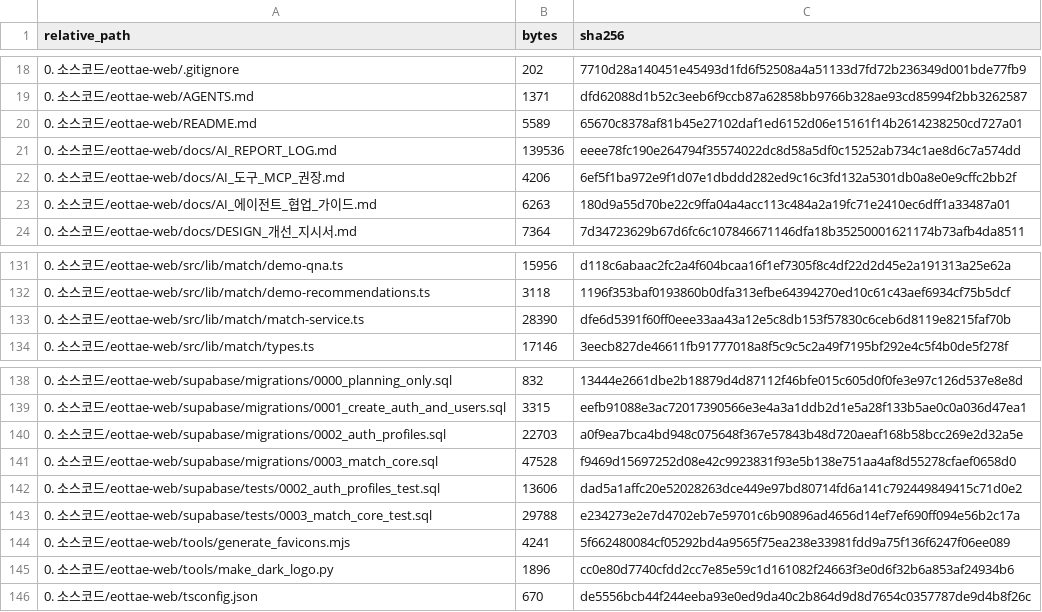
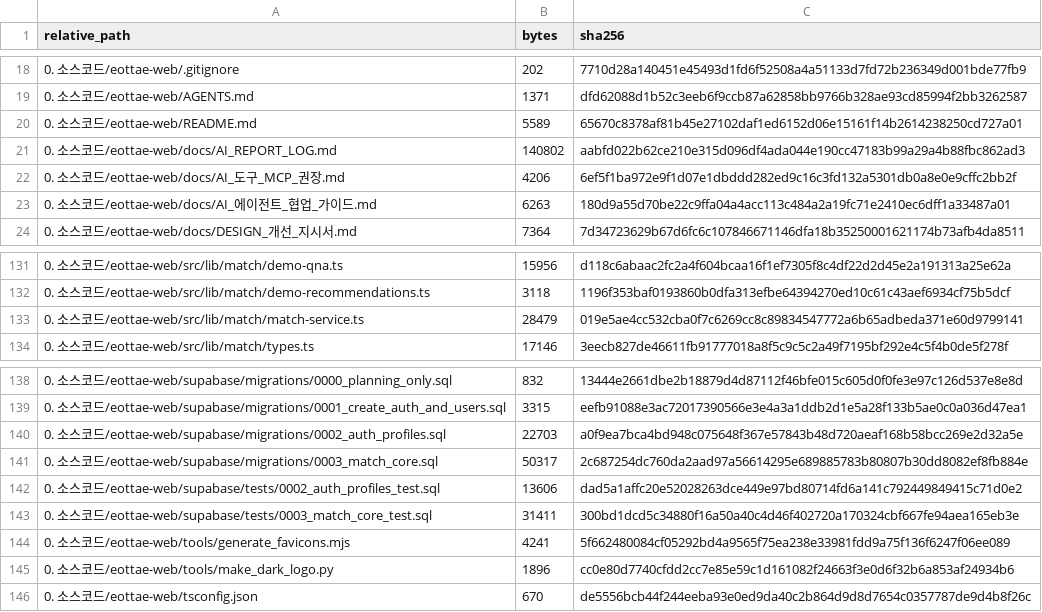
Before and after one commit to sterran123/eottae, a CSV file: FILE_INDEX.csv, drawn as a sheet; only a part is shown, gaps mark what is left out.

```diff
--- a/FILE_INDEX.csv
+++ b/FILE_INDEX.csv
@@ -20,3 +20,3 @@
 0. 소스코드/eottae-web/README.md,5589,65670c8378af81b45e27102daf1ed6152d06e15161f14b2614238250cd727a01
-0. 소스코드/eottae-web/docs/AI_REPORT_LOG.md,139536,eeee78fc190e264794f35574022dc8d58a5df0c15252ab734c1ae8d6c7a574dd
+0. 소스코드/eottae-web/docs/AI_REPORT_LOG.md,140802,aabfd022b62ce210e315d096df4ada044e190cc47183b99a29a4b88fbc862ad3
 0. 소스코드/eottae-web/docs/AI_도구_MCP_권장.md,4206,6ef5f1ba972e9f1d07e1dbddd282ed9c16c3fd132a5301db0a8e0e9cffc2bb2f
@@ -132,3 +132,3 @@
 0. 소스코드/eottae-web/src/lib/match/demo-recommendations.ts,3118,1196f353baf0193860b0dfa313efbe64394270ed10c61c43aef6934cf75b5dcf
-0. 소스코드/eottae-web/src/lib/match/match-service.ts,28390,dfe6d5391f60ff0eee33aa43a12e5c8db153f57830c6ceb6d8119e8215faf70b
+0. 소스코드/eottae-web/src/lib/match/match-service.ts,28479,019e5ae4cc532cba0f7c6269cc8c89834547772a6b65adbeda371e60d9799141
 0. 소스코드/eottae-web/src/lib/match/types.ts,17146,3eecb827de46611fb91777018a8f5c9c5c2a49f7195bf292e4c5f4b0de5f278f
@@ -140,5 +140,5 @@
 0. 소스코드/eottae-web/supabase/migrations/0002_auth_profiles.sql,22703,a0f9ea7bca4bd948c075648f367e57843b48d720aeaf168b58bcc269e2d32a5e
-0. 소스코드/eottae-web/supabase/migrations/0003_match_core.sql,47528,f9469d15697252d08e42c9923831f93e5b138e751aa4af8d55278cfaef0658d0
+0. 소스코드/eottae-web/supabase/migrations/0003_match_core.sql,50317,2c687254dc760da2aad97a56614295e689885783b80807b30dd8082ef8fb884e
 0. 소스코드/eottae-web/supabase/tests/0002_auth_profiles_test.sql,13606,dad5a1affc20e52028263dce449e97bd80714fd6a141c792449849415c71d0e2
-0. 소스코드/eottae-web/supabase/tests/0003_match_core_test.sql,29788,e234273e2e7d4702eb7e59701c6b90896ad4656d14ef7ef690ff094e56b2c17a
+0. 소스코드/eottae-web/supabase/tests/0003_match_core_test.sql,31411,300bd1dcd5c34880f16a50a40c4d46f402720a170324cbf667fe94aea165eb3e
 0. 소스코드/eottae-web/tools/generate_favicons.mjs,4241,5f662480084cf05292bd4a9565f75ea238e33981fdd9a75f136f6247f06ee089
```
Also changed, not shown: 5 other files.
